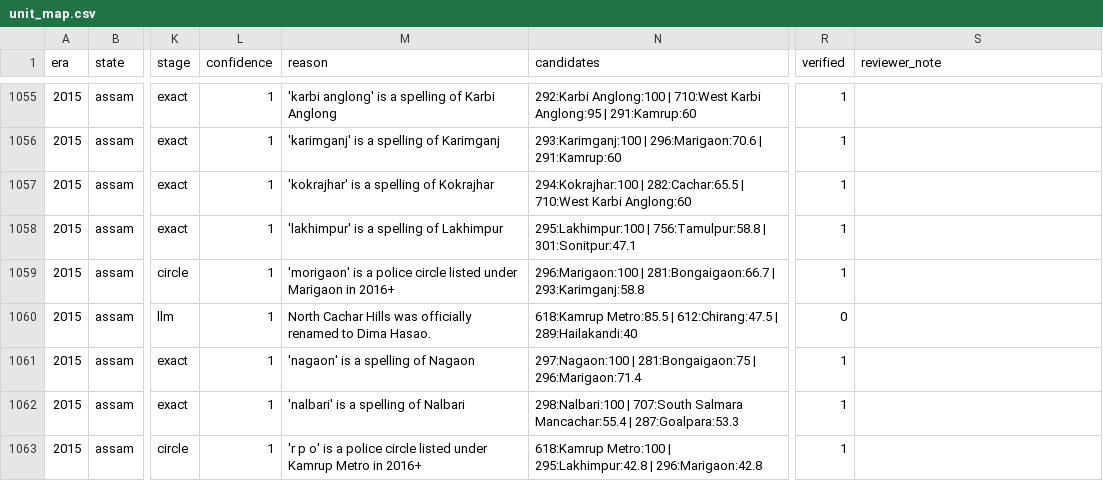
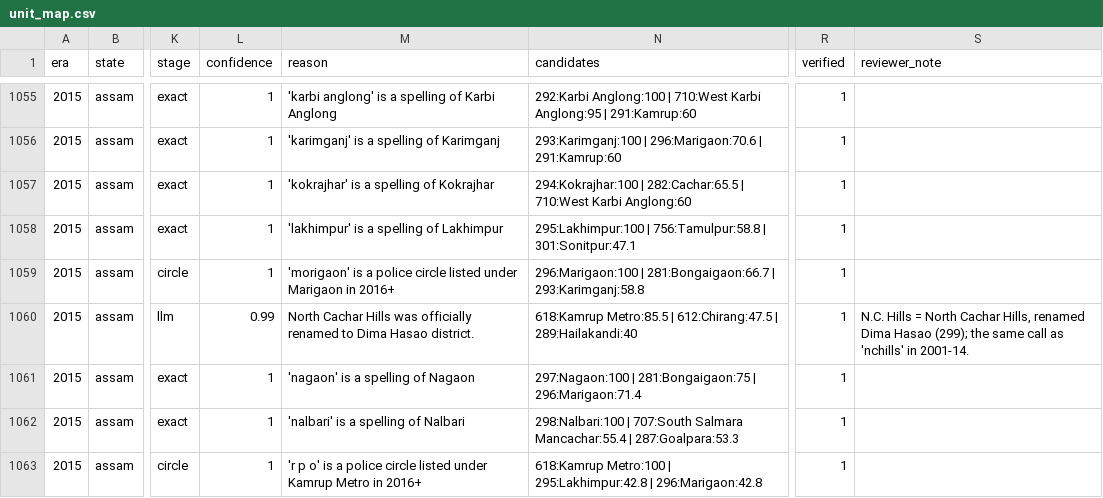
Before and after one commit to Sanchit-Ras/women-safety-ml-system, a CSV file: data/unit_map.csv, drawn as a sheet; only a part is shown, gaps mark what is left out; the diff covers the shown part only; the diff names each change by its address in the sheet, - before the commit and + after, or states it on an @@ line.

Commit message:
2015 in the panel: carry-forward stage, verified 2015 crosswalk and unit map, 22 continuous years
resolver: a (state, unit) spelling verified in another era is carried as the decision (stage human,
proposed_by carried:<era>, verified); 23 of the 28 open 2015 names were settled that way, 5 by hand.
crosswalk: 60 rows of 2015 verified with fidelity notes (five core heads within tolerance).
orchestrator: run ids carry microseconds so two builds in one second get two traces.
Panel: 17,140 records, 14,665 unit-years, 755 districts, 2001-2022 without a gap.

```diff
--- a/data/unit_map.csv
+++ b/data/unit_map.csv
-L1060 (confidence): 1
+L1060 (confidence): 0.99
-M1060 (reason): …to Dima Hasao.
+M1060 (reason): …to Dima Hasao district.
-R1060 (verified): 0
+R1060 (verified): 1
-S1060 (reviewer_note): (empty)
+S1060 (reviewer_note): N.C. Hills = North Cachar Hills, renamed Dima Hasao (299); the same call as 'nchills' in 2001-14.
```
Also changed, not shown: 174 edited cells elsewhere in this file, 6 other files.
